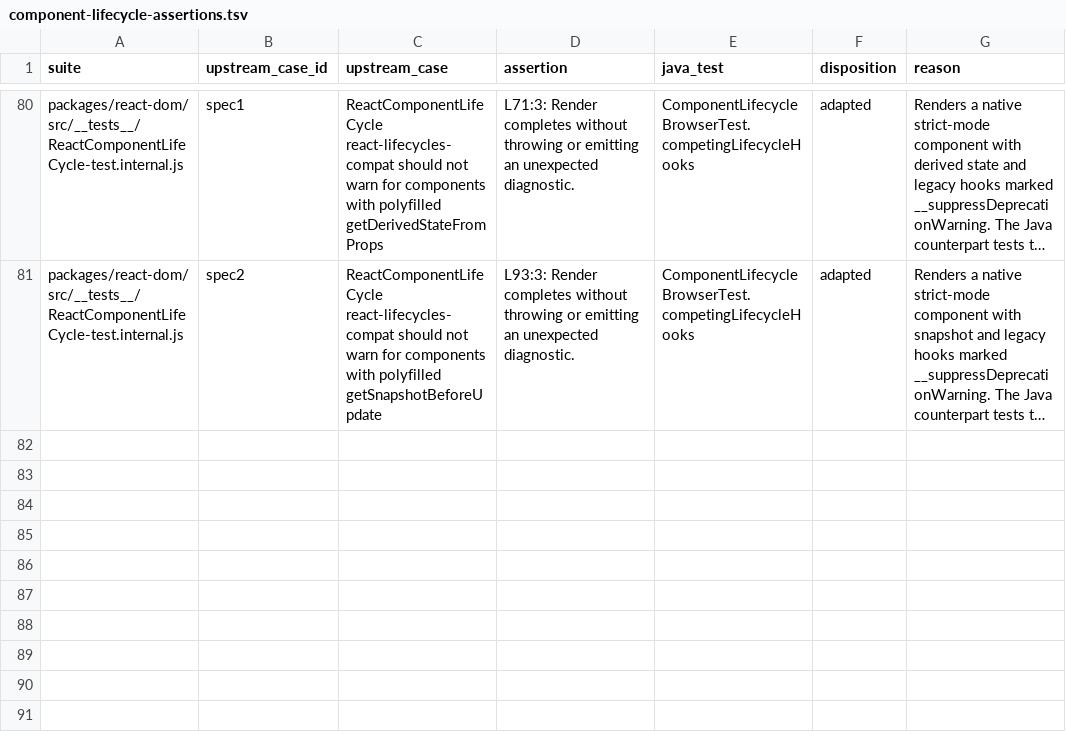
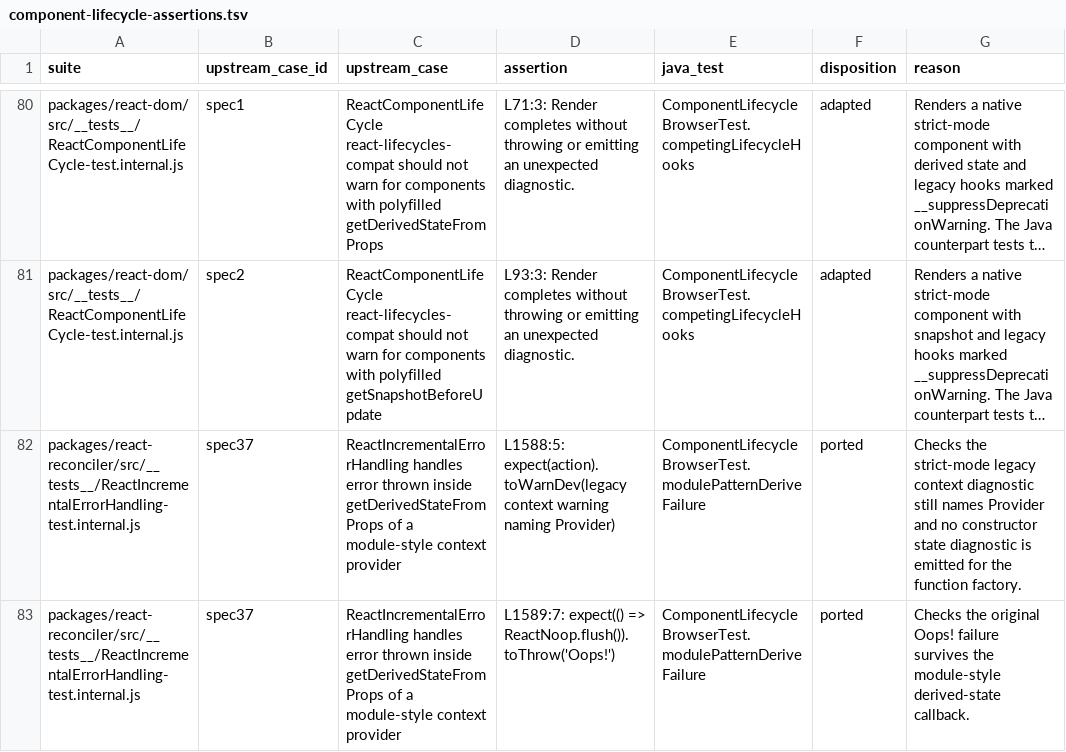
Before and after one commit to react4j/react4j, a TSV file: tools/verification/runtime/upstream/component-lifecycle-assertions.tsv, drawn as a sheet; only a part is shown, gaps mark what is left out; long unchanged cells end in …; the diff names each change by its address in the sheet, - before the commit and + after, or states it on an @@ line.

```diff
--- a/tools/verification/runtime/upstream/component-lifecycle-assertions.tsv
+++ b/tools/verification/runtime/upstream/component-lifecycle-assertions.tsv
+row 82: packages/react-reconciler/src/__tests__/ReactIncrementalErrorHandling-test.internal.js | spec37 | ReactIncrementalErrorHandling handles error thrown inside getDerivedStateFromProps of a module-style context provider | L1588:5: expect(action).toWarnDev(legacy context warning naming Provider) | ComponentLifecycleBrowserTest.modulePatternDeriveFailure | ported | Checks the strict-mode legacy context diagnostic still names Provider and no constructor state diagnostic is emitted for the function factory.
+row 83: packages/react-reconciler/src/__tests__/ReactIncrementalErrorHandling-test.internal.js | spec37 | ReactIncrementalErrorHandling handles error thrown inside getDerivedStateFromProps of a module-style context provider | L1589:7: expect(() => ReactNoop.flush()).toThrow('Oops!') | ComponentLifecycleBrowserTest.modulePatternDeriveFailure | ported | Checks the original Oops! failure survives the module-style derived-state callback.
```
Also changed, not shown: 12 other files.
